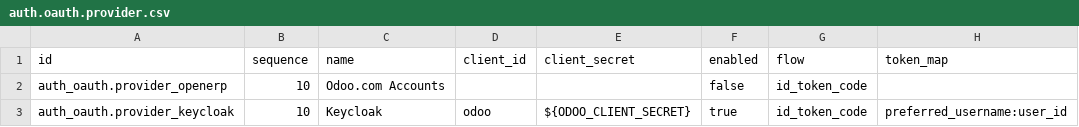
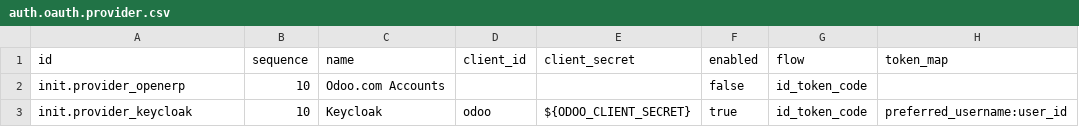
Before and after one commit to ozone-his/ozone, a CSV file: distro/configs/odoo/initializer_config/auth_providers/auth.oauth.provider.csv, drawn as a sheet; only a part is shown; the diff names each change by its address in the sheet, - before the commit and + after, or states it on an @@ line.

```diff
--- a/distro/configs/odoo/initializer_config/auth_providers/auth.oauth.provider.csv
+++ b/distro/configs/odoo/initializer_config/auth_providers/auth.oauth.provider.csv
-A2 (id): auth_oauth.provider_openerp
+A2 (id): init.provider_openerp
-A3 (id): auth_oauth.provider_keycloak
+A3 (id): init.provider_keycloak
```
Also changed, not shown: distro/configs/odoo/initializer_config/payment_term/account.payment.term.csv, distro/configs/odoo/initializer_config/product_category/product.category.csv, 13 other files.
